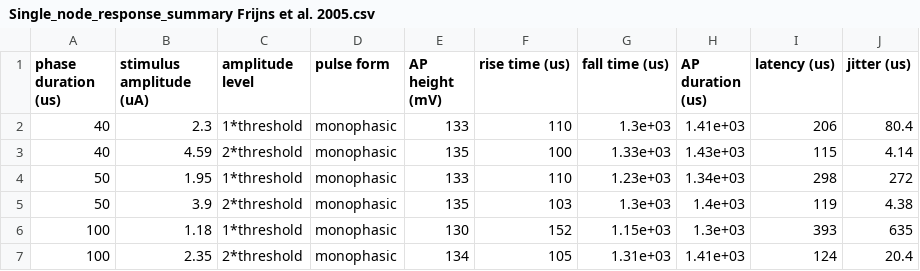
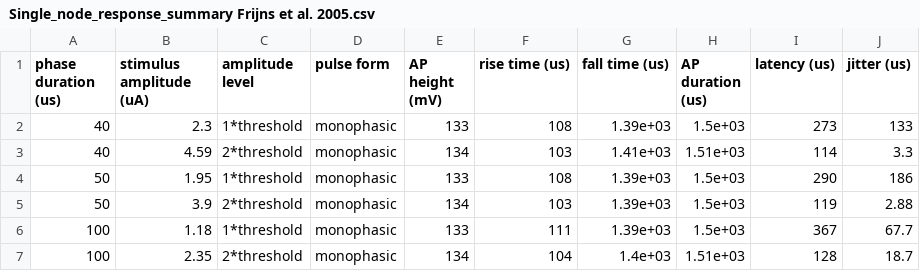
Before and after one commit to Ribach/ANF_models_Brian2, a CSV file: test_battery_results/Frijns et al. 2005/Single_node_response_summary Frijns et al. 2005.csv, drawn as a sheet; only a part is shown; the diff covers the shown part only.

```diff
--- a/test_battery_results/Frijns et al. 2005/Single_node_response_summary Frijns et al. 2005.csv
+++ b/test_battery_results/Frijns et al. 2005/Single_node_response_summary Frijns et al. 2005.csv
@@ -1,7 +1,7 @@
 phase duration (us),stimulus amplitude (uA),amplitude level,pulse form,AP height (mV),rise time (us),fall time (us),AP duration (us),latency (us),jitter (us)
-40,2.3,1*threshold,monophasic,133,110,1.3e+03,1.41e+03,206,80.4
-40,4.59,2*threshold,monophasic,135,100,1.33e+03,1.43e+03,115,4.14
-50,1.95,1*threshold,monophasic,133,110,1.23e+03,1.34e+03,298,272
-50,3.9,2*threshold,monophasic,135,103,1.3e+03,1.4e+03,119,4.38
-100,1.18,1*threshold,monophasic,130,152,1.15e+03,1.3e+03,393,635
-100,2.35,2*threshold,monophasic,134,105,1.31e+03,1.41e+03,124,20.4
+40,2.3,1*threshold,monophasic,133,108,1.39e+03,1.5e+03,273,133
+40,4.59,2*threshold,monophasic,134,103,1.41e+03,1.51e+03,114,3.3
+50,1.95,1*threshold,monophasic,133,108,1.39e+03,1.5e+03,290,186
+50,3.9,2*threshold,monophasic,134,103,1.39e+03,1.5e+03,119,2.88
+100,1.18,1*threshold,monophasic,133,111,1.39e+03,1.5e+03,367,67.7
+100,2.35,2*threshold,monophasic,134,104,1.4e+03,1.51e+03,128,18.7
```
Also changed, not shown: 11 edited cells elsewhere in this file, test_battery_results/Frijns et al. 1994/Single_node_response_summary Frijns et al. 1994.csv, test_battery_results/Negm and Bruce 2014/Single_node_response_summary Negm and Bruce 2014.csv, 27 other files.
